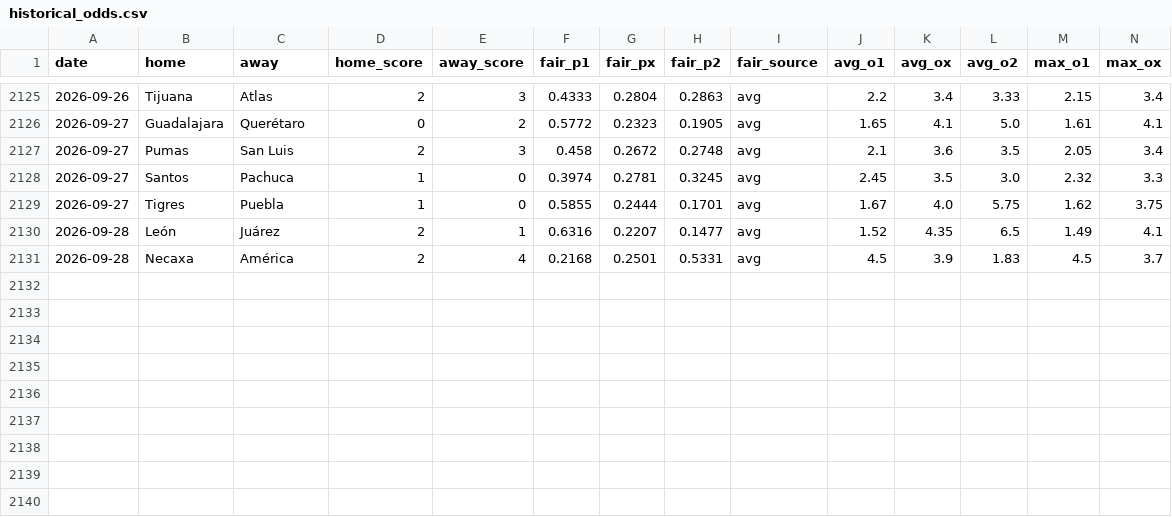
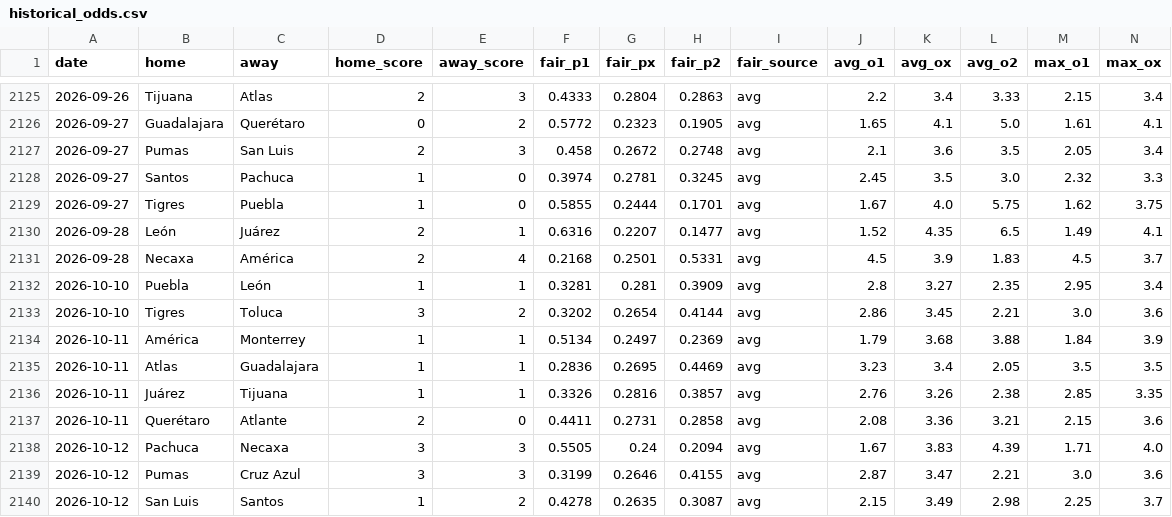
Before and after one commit to samuelramram/Predicciones, a CSV file: data/ligamx/historical_odds.csv, drawn as a sheet; only a part is shown, gaps mark what is left out; rows hold the shown columns only; the diff names each change by its address in the sheet, - before the commit and + after, or states it on an @@ line.

```diff
--- a/data/ligamx/historical_odds.csv
+++ b/data/ligamx/historical_odds.csv
+row 2132: 2026-10-10 | Puebla | León | 1 | 1 | 0.3281 | 0.281 | 0.3909 | avg | 2.8 | 3.27 | 2.35 | 2.95 | 3.4
+row 2133: 2026-10-10 | Tigres | Toluca | 3 | 2 | 0.3202 | 0.2654 | 0.4144 | avg | 2.86 | 3.45 | 2.21 | 3.0 | 3.6
+row 2134: 2026-10-11 | América | Monterrey | 1 | 1 | 0.5134 | 0.2497 | 0.2369 | avg | 1.79 | 3.68 | 3.88 | 1.84 | 3.9
+row 2135: 2026-10-11 | Atlas | Guadalajara | 1 | 1 | 0.2836 | 0.2695 | 0.4469 | avg | 3.23 | 3.4 | 2.05 | 3.5 | 3.5
+row 2136: 2026-10-11 | Juárez | Tijuana | 1 | 1 | 0.3326 | 0.2816 | 0.3857 | avg | 2.76 | 3.26 | 2.38 | 2.85 | 3.35
+row 2137: 2026-10-11 | Querétaro | Atlante | 2 | 0 | 0.4411 | 0.2731 | 0.2858 | avg | 2.08 | 3.36 | 3.21 | 2.15 | 3.6
+row 2138: 2026-10-12 | Pachuca | Necaxa | 3 | 3 | 0.5505 | 0.24 | 0.2094 | avg | 1.67 | 3.83 | 4.39 | 1.71 | 4.0
+row 2139: 2026-10-12 | Pumas | Cruz Azul | 3 | 3 | 0.3199 | 0.2646 | 0.4155 | avg | 2.87 | 3.47 | 2.21 | 3.0 | 3.6
+row 2140: 2026-10-12 | San Luis | Santos | 1 | 2 | 0.4278 | 0.2635 | 0.3087 | avg | 2.15 | 3.49 | 2.98 | 2.25 | 3.7
```
Also changed, not shown: data/europa/xg.csv, 2 other files.
